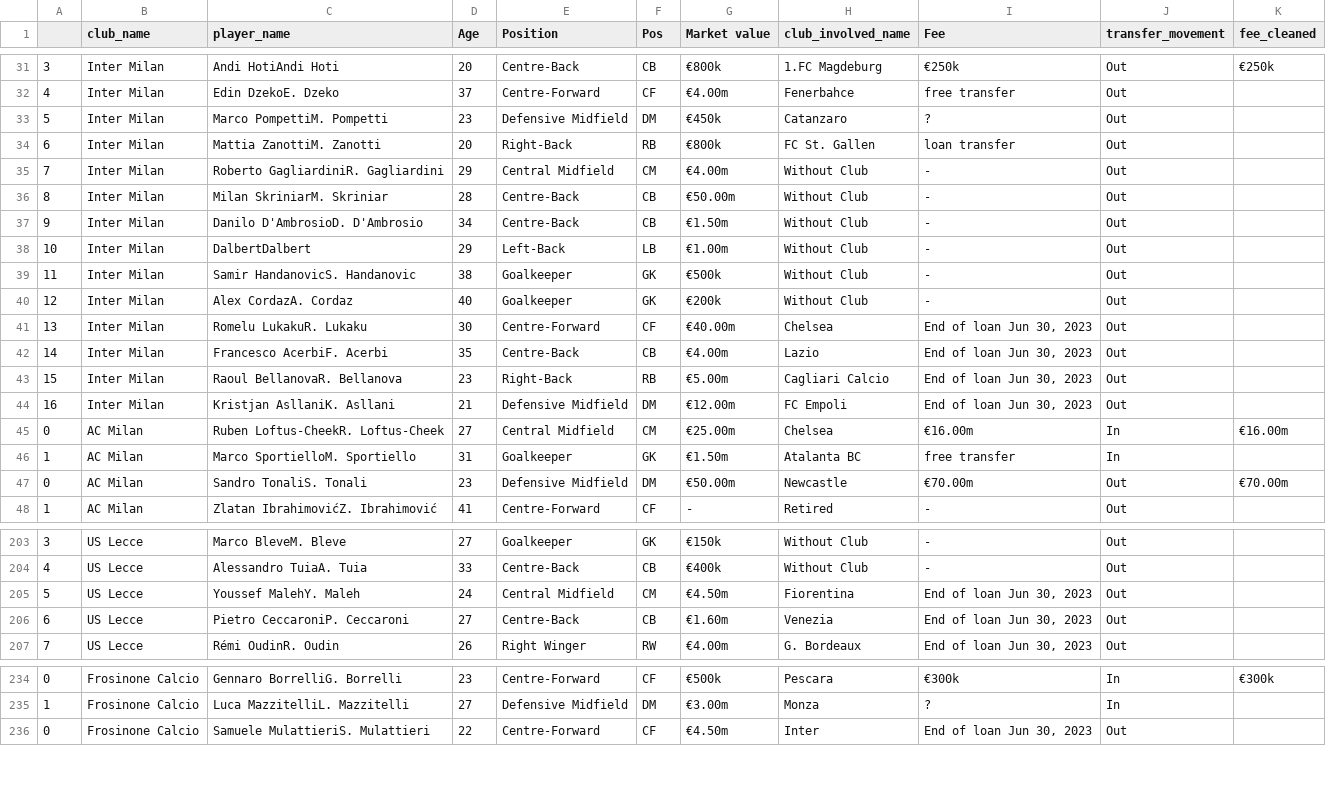
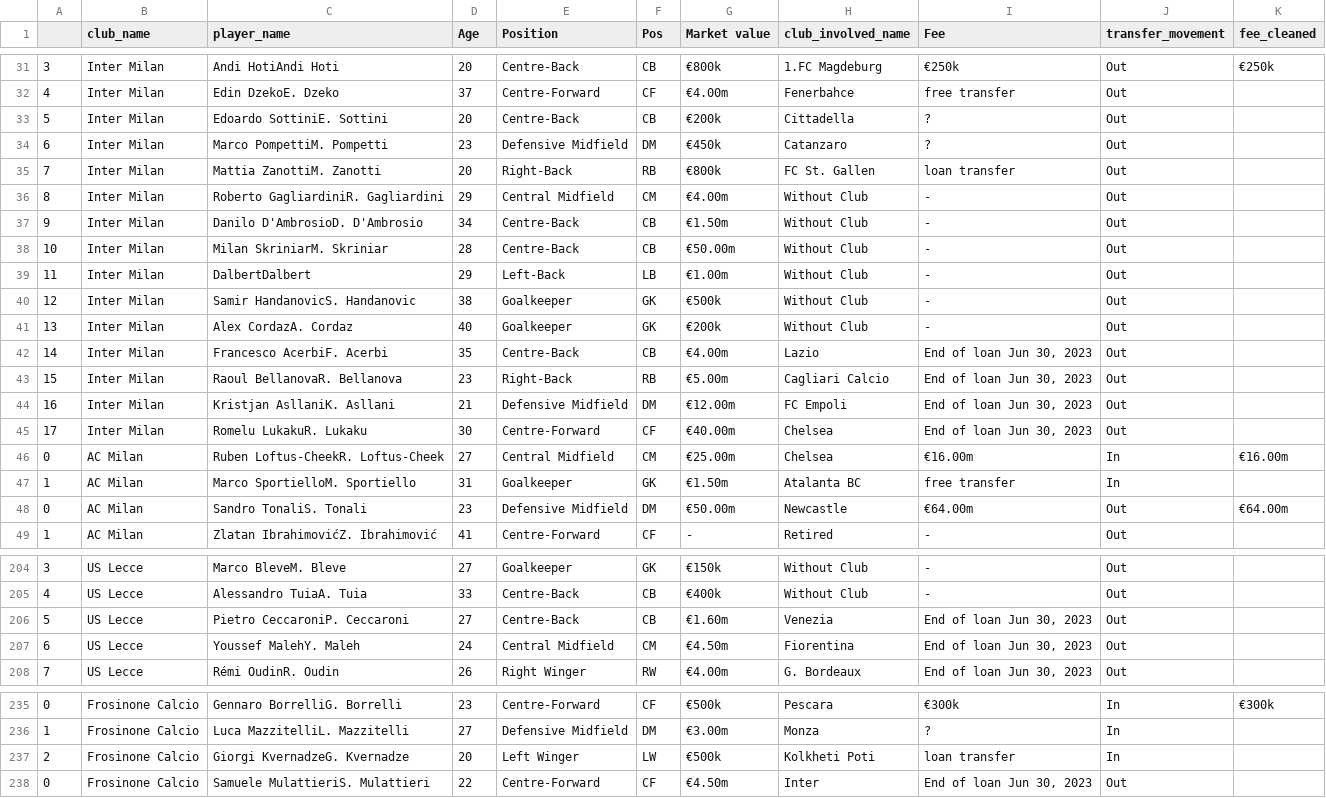
Before and after one commit to AhanPenkar/live-transfers, a CSV file: data/serie-a.csv, drawn as a sheet; only a part is shown, gaps mark what is left out; the diff covers the shown part only.

```diff
--- a/data/serie-a.csv
+++ b/data/serie-a.csv
@@ -32,11 +32,11 @@
 4,Inter Milan,Edin DzekoE. Dzeko,37,Centre-Forward,CF,€4.00m,Fenerbahce,free transfer,Out,
-5,Inter Milan,Marco PompettiM. Pompetti,23,Defensive Midfield,DM,€450k,Catanzaro,?,Out,
-6,Inter Milan,Mattia ZanottiM. Zanotti,20,Right-Back,RB,€800k,FC St. Gallen,loan transfer,Out,
-7,Inter Milan,Roberto GagliardiniR. Gagliardini,29,Central Midfield,CM,€4.00m,Without Club,-,Out,
-8,Inter Milan,Milan SkriniarM. Skriniar,28,Centre-Back,CB,€50.00m,Without Club,-,Out,
+5,Inter Milan,Edoardo SottiniE. Sottini,20,Centre-Back,CB,€200k,Cittadella,?,Out,
+6,Inter Milan,Marco PompettiM. Pompetti,23,Defensive Midfield,DM,€450k,Catanzaro,?,Out,
+7,Inter Milan,Mattia ZanottiM. Zanotti,20,Right-Back,RB,€800k,FC St. Gallen,loan transfer,Out,
+8,Inter Milan,Roberto GagliardiniR. Gagliardini,29,Central Midfield,CM,€4.00m,Without Club,-,Out,
 9,Inter Milan,Danilo D'AmbrosioD. D'Ambrosio,34,Centre-Back,CB,€1.50m,Without Club,-,Out,
-10,Inter Milan,DalbertDalbert,29,Left-Back,LB,€1.00m,Without Club,-,Out,
-11,Inter Milan,Samir HandanovicS. Handanovic,38,Goalkeeper,GK,€500k,Without Club,-,Out,
-12,Inter Milan,Alex CordazA. Cordaz,40,Goalkeeper,GK,€200k,Without Club,-,Out,
-13,Inter Milan,Romelu LukakuR. Lukaku,30,Centre-Forward,CF,€40.00m,Chelsea,"End of loan Jun 30, 2023",Out,
+10,Inter Milan,Milan SkriniarM. Skriniar,28,Centre-Back,CB,€50.00m,Without Club,-,Out,
+11,Inter Milan,DalbertDalbert,29,Left-Back,LB,€1.00m,Without Club,-,Out,
+12,Inter Milan,Samir HandanovicS. Handanovic,38,Goalkeeper,GK,€500k,Without Club,-,Out,
+13,Inter Milan,Alex CordazA. Cordaz,40,Goalkeeper,GK,€200k,Without Club,-,Out,
 14,Inter Milan,Francesco AcerbiF. Acerbi,35,Centre-Back,CB,€4.00m,Lazio,"End of loan Jun 30, 2023",Out,
@@ -44,5 +44,6 @@
 16,Inter Milan,Kristjan AsllaniK. Asllani,21,Defensive Midfield,DM,€12.00m,FC Empoli,"End of loan Jun 30, 2023",Out,
+17,Inter Milan,Romelu LukakuR. Lukaku,30,Centre-Forward,CF,€40.00m,Chelsea,"End of loan Jun 30, 2023",Out,
 0,AC Milan,Ruben Loftus-CheekR. Loftus-Cheek,27,Central Midfield,CM,€25.00m,Chelsea,€16.00m,In,€16.00m
 1,AC Milan,Marco SportielloM. Sportiello,31,Goalkeeper,GK,€1.50m,Atalanta BC,free transfer,In,
-0,AC Milan,Sandro TonaliS. Tonali,23,Defensive Midfield,DM,€50.00m,Newcastle,€70.00m,Out,€70.00m
+0,AC Milan,Sandro TonaliS. Tonali,23,Defensive Midfield,DM,€50.00m,Newcastle,€64.00m,Out,€64.00m
 1,AC Milan,Zlatan IbrahimovićZ. Ibrahimović,41,Centre-Forward,CF,-,Retired,-,Out,
@@ -204,4 +205,4 @@
 4,US Lecce,Alessandro TuiaA. Tuia,33,Centre-Back,CB,€400k,Without Club,-,Out,
-5,US Lecce,Youssef MalehY. Maleh,24,Central Midfield,CM,€4.50m,Fiorentina,"End of loan Jun 30, 2023",Out,
-6,US Lecce,Pietro CeccaroniP. Ceccaroni,27,Centre-Back,CB,€1.60m,Venezia,"End of loan Jun 30, 2023",Out,
+5,US Lecce,Pietro CeccaroniP. Ceccaroni,27,Centre-Back,CB,€1.60m,Venezia,"End of loan Jun 30, 2023",Out,
+6,US Lecce,Youssef MalehY. Maleh,24,Central Midfield,CM,€4.50m,Fiorentina,"End of loan Jun 30, 2023",Out,
 7,US Lecce,Rémi OudinR. Oudin,26,Right Winger,RW,€4.00m,G. Bordeaux,"End of loan Jun 30, 2023",Out,
@@ -235,2 +236,3 @@
 1,Frosinone Calcio,Luca MazzitelliL. Mazzitelli,27,Defensive Midfield,DM,€3.00m,Monza,?,In,
+2,Frosinone Calcio,Giorgi KvernadzeG. Kvernadze,20,Left Winger,LW,€500k,Kolkheti Poti,loan transfer,In,
 0,Frosinone Calcio,Samuele MulattieriS. Mulattieri,22,Centre-Forward,CF,€4.50m,Inter,"End of loan Jun 30, 2023",Out,
```
Also changed, not shown: 1 added row, 1 removed row and 24 edited cells elsewhere in this file, data/1-bundesliga.csv, data/liga-nos.csv, 7 other files.
